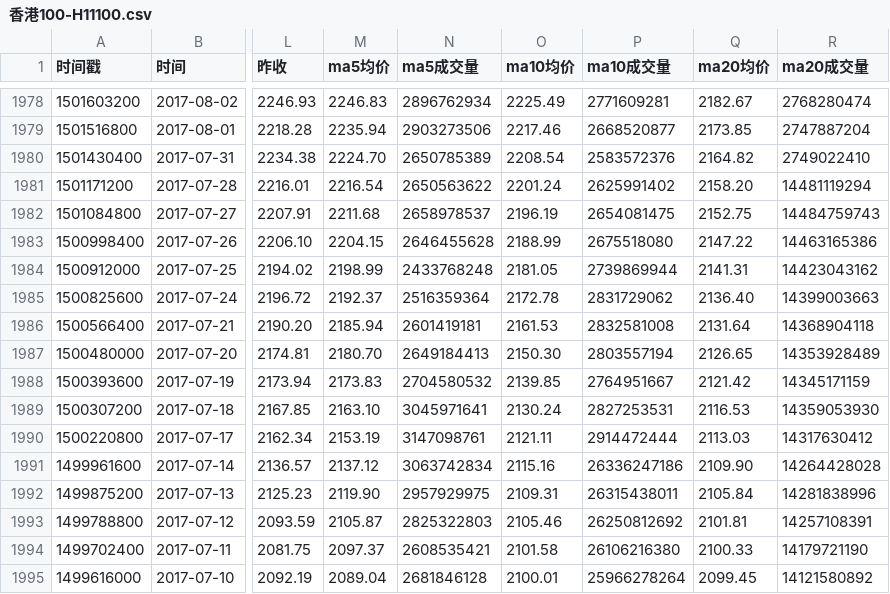
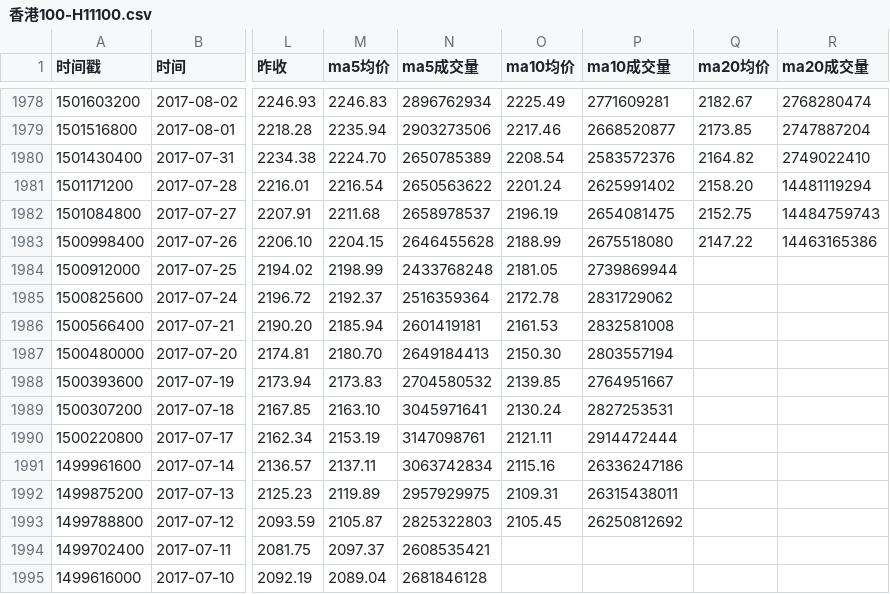
Before and after one commit to cmdSTARMO/market_repo, a CSV file: market_data/香港100-H11100.csv, drawn as a sheet; only a part is shown, gaps mark what is left out; the diff covers the shown part only; the diff names each change by its address in the sheet, - before the commit and + after, or states it on an @@ line.

```diff
--- a/market_data/香港100-H11100.csv
+++ b/market_data/香港100-H11100.csv
-Q1984 (ma20均价): 2141.31
+Q1984 (ma20均价): (empty)
-R1984 (ma20成交量): 14423043162
+R1984 (ma20成交量): (empty)
-Q1985 (ma20均价): 2136.40
+Q1985 (ma20均价): (empty)
-R1985 (ma20成交量): 14399003663
+R1985 (ma20成交量): (empty)
-Q1986 (ma20均价): 2131.64
+Q1986 (ma20均价): (empty)
-R1986 (ma20成交量): 14368904118
+R1986 (ma20成交量): (empty)
-Q1987 (ma20均价): 2126.65
+Q1987 (ma20均价): (empty)
-R1987 (ma20成交量): 14353928489
+R1987 (ma20成交量): (empty)
-Q1988 (ma20均价): 2121.42
+Q1988 (ma20均价): (empty)
-R1988 (ma20成交量): 14345171159
+R1988 (ma20成交量): (empty)
-Q1989 (ma20均价): 2116.53
+Q1989 (ma20均价): (empty)
-R1989 (ma20成交量): 14359053930
+R1989 (ma20成交量): (empty)
-Q1990 (ma20均价): 2113.03
+Q1990 (ma20均价): (empty)
-R1990 (ma20成交量): 14317630412
+R1990 (ma20成交量): (empty)
-M1991 (ma5均价): 2137.12
+M1991 (ma5均价): 2137.11
-Q1991 (ma20均价): 2109.90
+Q1991 (ma20均价): (empty)
-R1991 (ma20成交量): 14264428028
+R1991 (ma20成交量): (empty)
-M1992 (ma5均价): 2119.90
+M1992 (ma5均价): 2119.89
-Q1992 (ma20均价): 2105.84
+Q1992 (ma20均价): (empty)
-R1992 (ma20成交量): 14281838996
+R1992 (ma20成交量): (empty)
-O1993 (ma10均价): 2105.46
+O1993 (ma10均价): 2105.45
-Q1993 (ma20均价): 2101.81
+Q1993 (ma20均价): (empty)
-R1993 (ma20成交量): 14257108391
+R1993 (ma20成交量): (empty)
-O1994 (ma10均价): 2101.58
+O1994 (ma10均价): (empty)
-P1994 (ma10成交量): 26106216380
+P1994 (ma10成交量): (empty)
-Q1994 (ma20均价): 2100.33
+Q1994 (ma20均价): (empty)
-R1994 (ma20成交量): 14179721190
+R1994 (ma20成交量): (empty)
-O1995 (ma10均价): 2100.01
+O1995 (ma10均价): (empty)
-P1995 (ma10成交量): 25966278264
+P1995 (ma10成交量): (empty)
-Q1995 (ma20均价): 2099.45
+Q1995 (ma20均价): (empty)
-R1995 (ma20成交量): 14121580892
+R1995 (ma20成交量): (empty)
```
Also changed, not shown: 70 edited cells elsewhere in this file, market_data/德国DAX-DAX.csv, market_data/意大利MIB-MIB.csv, 27 other files.
